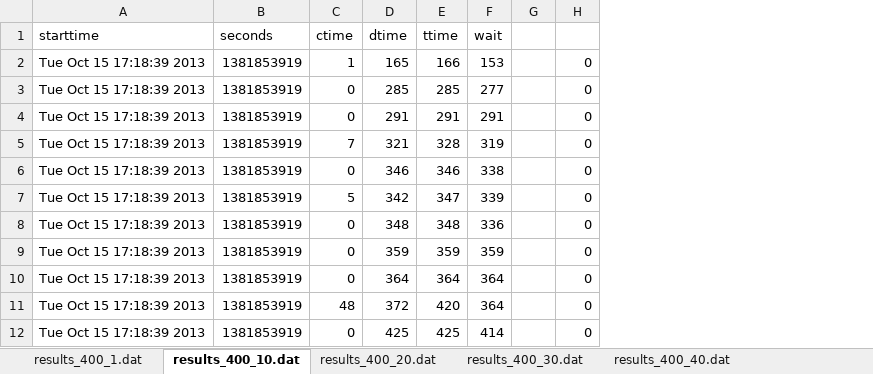
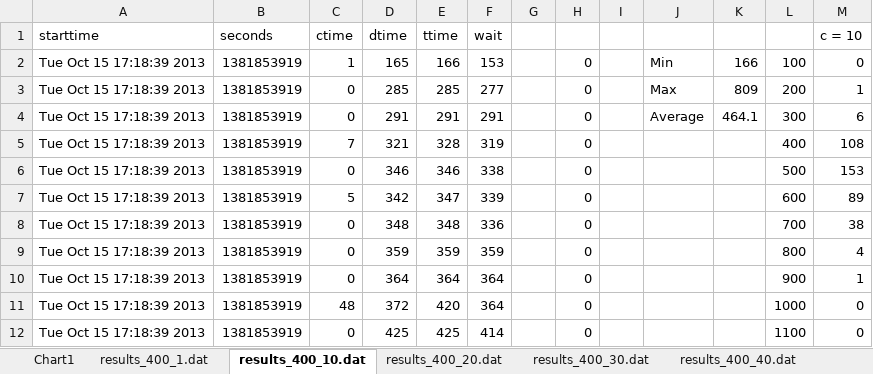
Before and after one commit to vosa-integrator/basic-perf-tests, an Excel workbook: docs/results_sheet.xlsx, sheet results_400_10.dat, drawn as a sheet; only a part is shown; values as stored, in another font and other column widths than the file's, no borders; the diff names each change by its address in the sheet, - before the commit and + after, or states it on an @@ line.

Commit message:
Added Charts

```diff
--- a/docs/results_sheet.xlsx (sheet results_400_10.dat)
+++ b/docs/results_sheet.xlsx (sheet results_400_10.dat)
+sheet tab: Chart1
+column I, empty
+column J, rows 2-4: Min | Max | Average
+column K, rows 2-4: 166 | 809 | 464.1
+column L, rows 2-12: 100 | 200 | 300 | 400 | 500 | 600 | 700 | 800 | 900 | 1000 | 1100
+column M (c = 10), rows 2-12: 0 | 1 | 6 | 108 | 153 | 89 | 38 | 4 | 1 | 0 | 0
```
Also changed, not shown: sheet results_400_1.dat, sheet results_400_20.dat, sheet results_400_30.dat, sheet results_400_60.dat, sheet results_400_50.dat, sheet results_400_70.dat, 4 more sheets, charts or pictures.
